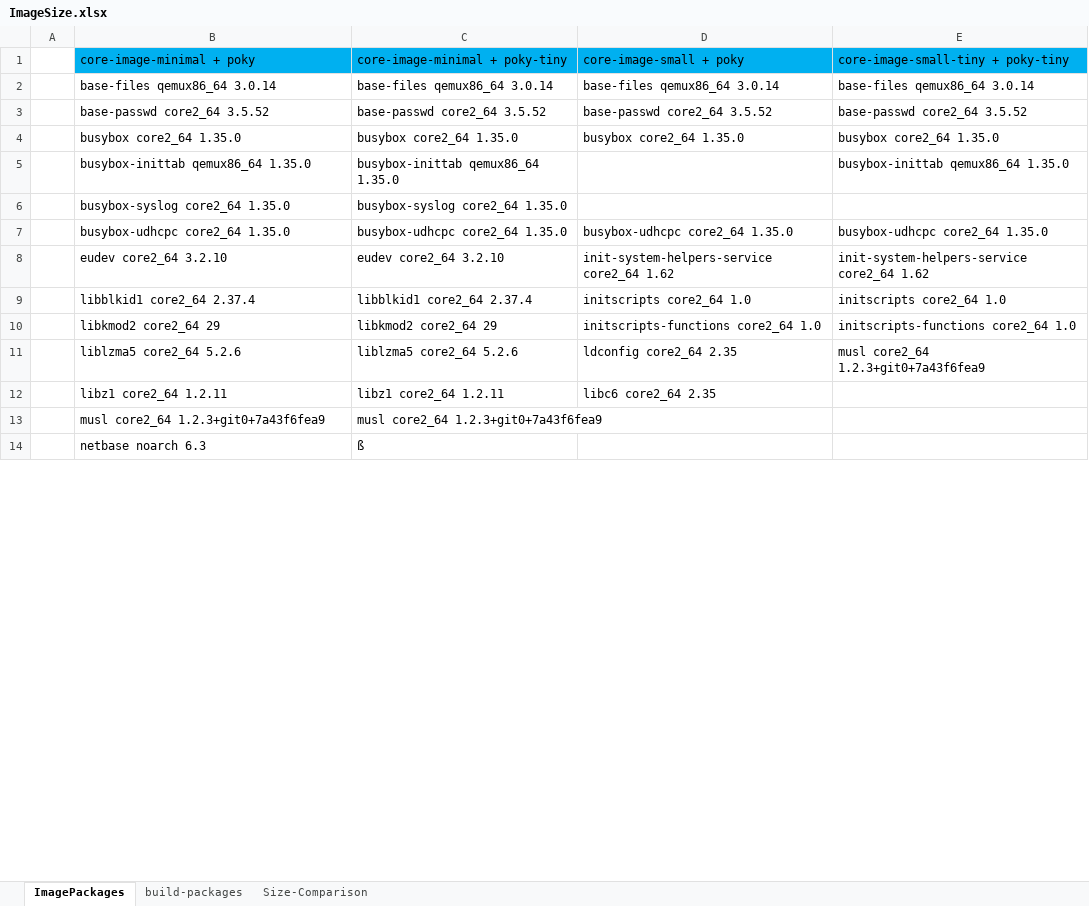
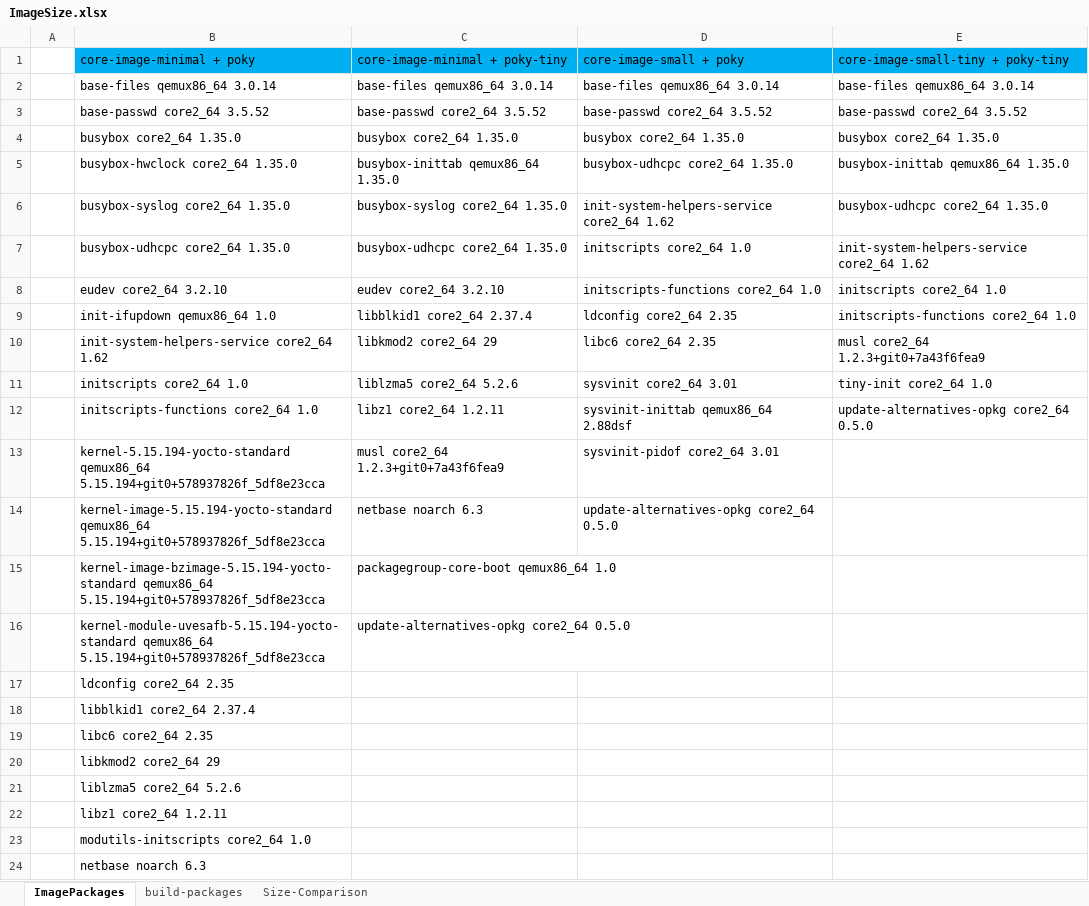
Before and after one commit to PhanCuong91/data, an Excel workbook: YoctoSizeReduction/ImageSize.xlsx, sheet ImagePackages, drawn as a sheet; only a part is shown; values as stored, in another font and other column widths than the file's, no borders; removed rows and columns are numbered as before the commit, all else as after; the diff covers the shown part only; the diff names each change by its address in the sheet, - before the commit and + after, or states it on an @@ line.

Commit message:
Update ImageSize.xlsx
Update files for Yocto - Image Size Reduction

```diff
--- a/YoctoSizeReduction/ImageSize.xlsx (sheet ImagePackages)
+++ b/YoctoSizeReduction/ImageSize.xlsx (sheet ImagePackages)
-B5 (core-image-minimal + poky): busybox-inittab qemux86_64 1.35.0
+B5 (core-image-minimal + poky): busybox-hwclock core2_64 1.35.0
-D5 (core-image-small + poky): (empty)
+D5 (core-image-small + poky): busybox-udhcpc core2_64 1.35.0
-D6 (core-image-small + poky): (empty)
+D6 (core-image-small + poky): init-system-helpers-service core2_64 1.62
-E6: (empty)
+E6: busybox-udhcpc core2_64 1.35.0
-D7 (core-image-small + poky): busybox-udhcpc core2_64 1.35.0
+D7 (core-image-small + poky): initscripts core2_64 1.0
-E7: busybox-udhcpc core2_64 1.35.0
+E7: init-system-helpers-service core2_64 1.62
-D8 (core-image-small + poky): init-system-helpers-service core2_64 1.62
+D8 (core-image-small + poky): initscripts-functions core2_64 1.0
-E8: init-system-helpers-service core2_64 1.62
+E8: initscripts core2_64 1.0
+row 9:  | init-ifupdown qemux86_64 1.0 | libblkid1 core2_64 2.37.4 | ldconfig core2_64 2.35 | initscripts-functions core2_64 1.0
+row 10:  | init-system-helpers-service core2_64 1.62 | libkmod2 core2_64 29 | libc6 core2_64 2.35 | musl core2_64 1.2.3+git0+7a43f6fea9
+row 11:  | initscripts core2_64 1.0 | liblzma5 core2_64 5.2.6 | sysvinit core2_64 3.01 | tiny-init core2_64 1.0
+row 12:  | initscripts-functions core2_64 1.0 | libz1 core2_64 1.2.11 | sysvinit-inittab qemux86_64 2.88dsf | update-alternatives-opkg core2_64 0.5.0
+row 13:  | kernel-5.15.194-yocto-standard qemux86_64 5.15.194+git0+578937826f_5df8e23cca | musl core2_64 1.2.3+git0+7a43f6fea9 | sysvinit-pidof core2_64 3.01
+row 14:  | kernel-image-5.15.194-yocto-standard qemux86_64 5.15.194+git0+578937826f_5df8e23cca | netbase noarch 6.3 | update-alternatives-opkg core2_64 0.5.0
+row 15:  | kernel-image-bzimage-5.15.194-yocto-standard qemux86_64 5.15.194+git0+578937826f_5df8e23cca | packagegroup-core-boot qemux86_64 1.0
+row 16:  | kernel-module-uvesafb-5.15.194-yocto-standard qemux86_64 5.15.194+git0+578937826f_5df8e23cca | update-alternatives-opkg core2_64 0.5.0
+row 17:  | ldconfig core2_64 2.35
-C18 (core-image-minimal + poky-tiny): libblkid1 core2_64 2.37.4
+C18 (core-image-minimal + poky-tiny): (empty)
-D18 (core-image-small + poky): initscripts core2_64 1.0
+D18 (core-image-small + poky): (empty)
-E18: initscripts core2_64 1.0
+E18: (empty)
+row 19:  | libc6 core2_64 2.35
-C20 (core-image-minimal + poky-tiny): libkmod2 core2_64 29
+C20 (core-image-minimal + poky-tiny): (empty)
-D20 (core-image-small + poky): initscripts-functions core2_64 1.0
+D20 (core-image-small + poky): (empty)
-E20: initscripts-functions core2_64 1.0
+E20: (empty)
-C21 (core-image-minimal + poky-tiny): liblzma5 core2_64 5.2.6
+C21 (core-image-minimal + poky-tiny): (empty)
-D21 (core-image-small + poky): ldconfig core2_64 2.35
+D21 (core-image-small + poky): (empty)
-E21: musl core2_64 1.2.3+git0+7a43f6fea9
+E21: (empty)
-C22 (core-image-minimal + poky-tiny): libz1 core2_64 1.2.11
+C22 (core-image-minimal + poky-tiny): (empty)
-D22 (core-image-small + poky): libc6 core2_64 2.35
+D22 (core-image-small + poky): (empty)
-row 13:  | musl core2_64 1.2.3+git0+7a43f6fea9 | musl core2_64 1.2.3+git0+7a43f6fea9
+row 23:  | modutils-initscripts core2_64 1.0
-C24 (core-image-minimal + poky-tiny): ß
+C24 (core-image-minimal + poky-tiny): (empty)
```
Also changed, not shown: 4 added rows, 3 removed rows, 8 edited cells and cell formats elsewhere in this sheet.
